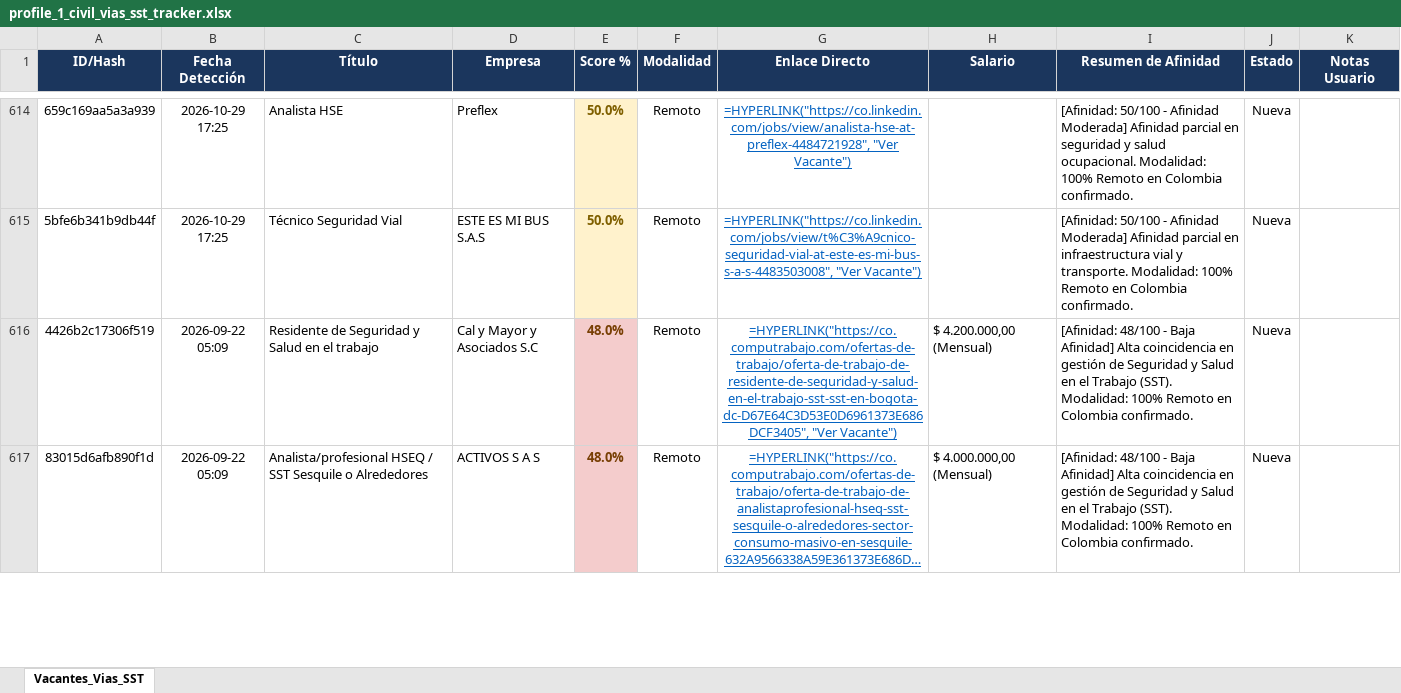
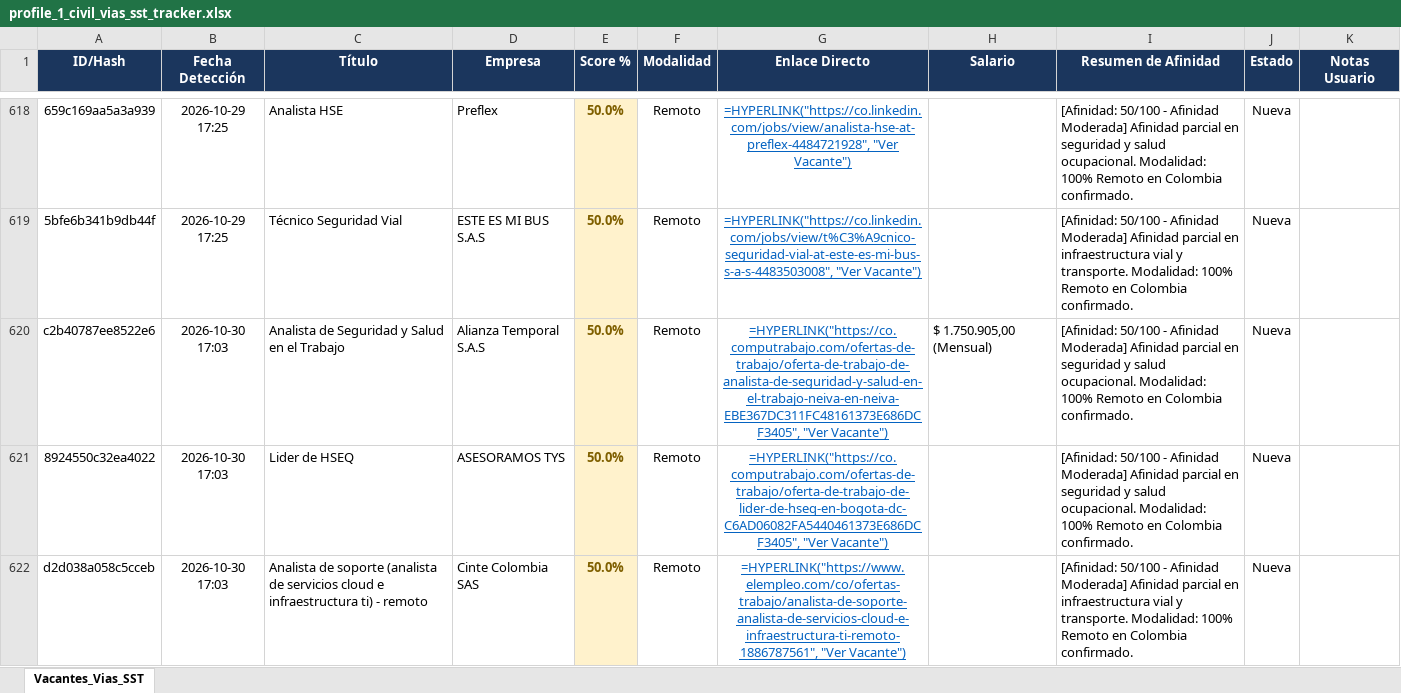
Before and after one commit to alejandromoli32-ui/tracker-jobs, an Excel workbook: output/profile_1_civil_vias_sst_tracker.xlsx, sheet Vacantes_Vias_SST, drawn as a sheet; only a part is shown, gaps mark what is left out; the shorter side is filled out with more unchanged rows; long unchanged cells end in …; values as stored, in another font and other column widths than the file's, no borders; formulas without a stored value are shown as written; the diff covers the shown part only; the diff names each change by its address in the sheet, - before the commit and + after, or states it on an @@ line.

```diff
--- a/output/profile_1_civil_vias_sst_tracker.xlsx (sheet Vacantes_Vias_SST)
+++ b/output/profile_1_civil_vias_sst_tracker.xlsx (sheet Vacantes_Vias_SST)
+row 620: c2b40787ee8522e6 | 2026-10-30 17:03 | Analista de Seguridad y Salud en el Trabajo | Alianza Temporal S.A.S | 50.0% | Remoto | =HYPERLINK("https://co.computrabajo.com/ofertas-de-trabajo/oferta-de-trabajo-de-analista-de-seguridad-y-salud-en-el-trabajo-neiva-en-neiva-EBE367DC311FC48161373E686DCF3405", "Ver Vacante") | $ 1.750.905,00 (Mensual) | [Afinidad: 50/100 - Afinidad Moderada] Afinidad parcial en seguridad y salud ocupacional. Modalidad: 100% Remoto en Colombia confirmado. | Nueva
+row 621: 8924550c32ea4022 | 2026-10-30 17:03 | Lider de HSEQ | ASESORAMOS TYS | 50.0% | Remoto | =HYPERLINK("https://co.computrabajo.com/ofertas-de-trabajo/oferta-de-trabajo-de-lider-de-hseq-en-bogota-dc-C6AD06082FA5440461373E686DCF3405", "Ver Vacante") |  | [Afinidad: 50/100 - Afinidad Moderada] Afinidad parcial en seguridad y salud ocupacional. Modalidad: 100% Remoto en Colombia confirmado. | Nueva
+row 622: d2d038a058c5cceb | 2026-10-30 17:03 | Analista de soporte (analista de servicios cloud e infraestructura ti) - remoto | Cinte Colombia SAS | 50.0% | Remoto | =HYPERLINK("https://www.elempleo.com/co/ofertas-trabajo/analista-de-soporte-analista-de-servicios-cloud-e-infraestructura-ti-remoto-1886787561", "Ver Vacante") |  | [Afinidad: 50/100 - Afinidad Moderada] Afinidad parcial en infraestructura vial y transporte. Modalidad: 100% Remoto en Colombia confirmado. | Nueva
```
Also changed, not shown: 7 added rows elsewhere in this sheet, output/profile_5_tecnico_sistemas_tracker.xlsx, output/profile_6_auxiliar_administrativo_tracker.xlsx, 11 other files.
